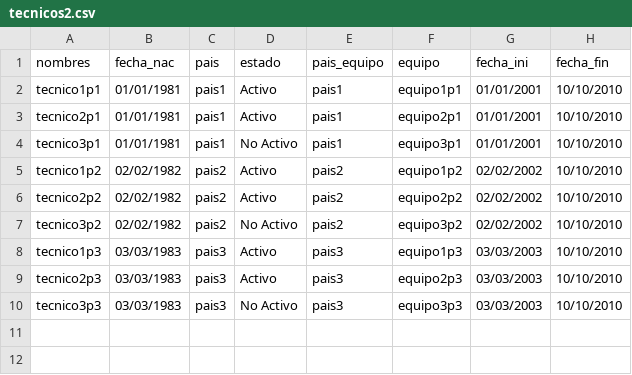
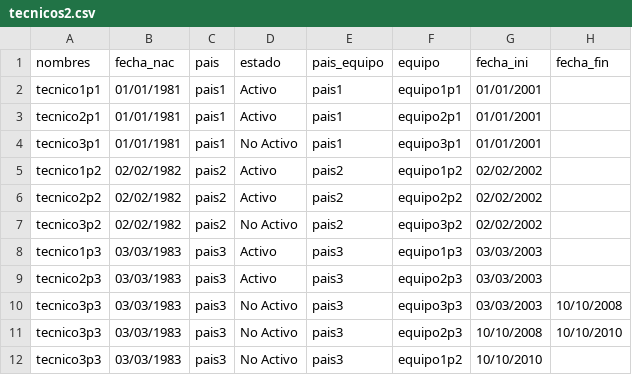
Before and after one commit to DouglasSochC/MIA_Proyecto2, a CSV file: backend/archivos_carga/tecnicos2.csv, drawn as a sheet.

```diff
--- a/backend/archivos_carga/tecnicos2.csv
+++ b/backend/archivos_carga/tecnicos2.csv
@@ -1,10 +1,12 @@
 nombres,fecha_nac,pais,estado,pais_equipo,equipo,fecha_ini,fecha_fin
-tecnico1p1,01/01/1981,pais1,Activo,pais1,equipo1p1,01/01/2001,10/10/2010
-tecnico2p1,01/01/1981,pais1,Activo,pais1,equipo2p1,01/01/2001,10/10/2010
-tecnico3p1,01/01/1981,pais1,No Activo,pais1,equipo3p1,01/01/2001,10/10/2010
-tecnico1p2,02/02/1982,pais2,Activo,pais2,equipo1p2,02/02/2002,10/10/2010
-tecnico2p2,02/02/1982,pais2,Activo,pais2,equipo2p2,02/02/2002,10/10/2010
-tecnico3p2,02/02/1982,pais2,No Activo,pais2,equipo3p2,02/02/2002,10/10/2010
-tecnico1p3,03/03/1983,pais3,Activo,pais3,equipo1p3,03/03/2003,10/10/2010
-tecnico2p3,03/03/1983,pais3,Activo,pais3,equipo2p3,03/03/2003,10/10/2010
-tecnico3p3,03/03/1983,pais3,No Activo,pais3,equipo3p3,03/03/2003,10/10/2010
+tecnico1p1,01/01/1981,pais1,Activo,pais1,equipo1p1,01/01/2001,
+tecnico2p1,01/01/1981,pais1,Activo,pais1,equipo2p1,01/01/2001,
+tecnico3p1,01/01/1981,pais1,No Activo,pais1,equipo3p1,01/01/2001,
+tecnico1p2,02/02/1982,pais2,Activo,pais2,equipo1p2,02/02/2002,
+tecnico2p2,02/02/1982,pais2,Activo,pais2,equipo2p2,02/02/2002,
+tecnico3p2,02/02/1982,pais2,No Activo,pais2,equipo3p2,02/02/2002,
+tecnico1p3,03/03/1983,pais3,Activo,pais3,equipo1p3,03/03/2003,
+tecnico2p3,03/03/1983,pais3,Activo,pais3,equipo2p3,03/03/2003,
+tecnico3p3,03/03/1983,pais3,No Activo,pais3,equipo3p3,03/03/2003,10/10/2008
+tecnico3p3,03/03/1983,pais3,No Activo,pais3,equipo2p3,10/10/2008,10/10/2010
+tecnico3p3,03/03/1983,pais3,No Activo,pais3,equipo1p2,10/10/2010,
```
Also changed, not shown: backend/archivos_carga/jugador2.csv, 10 other files.
